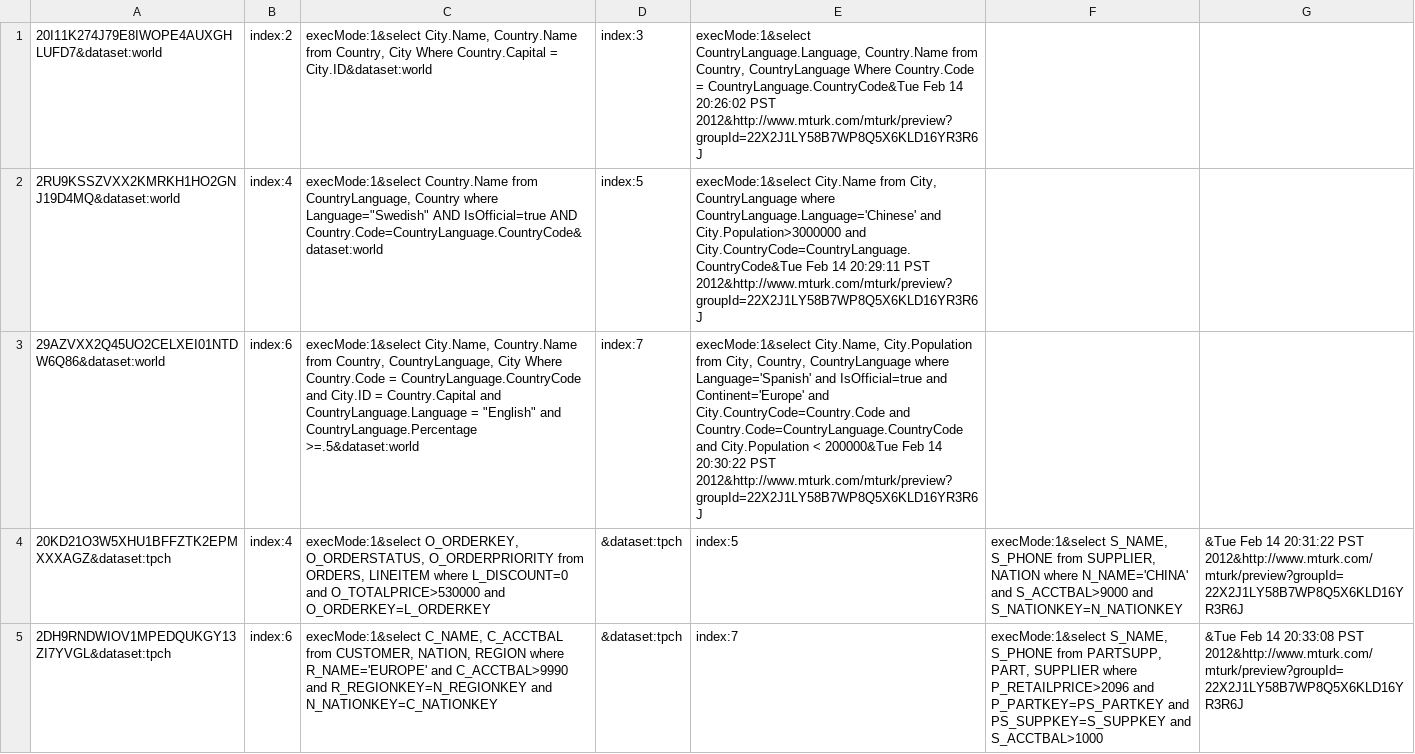
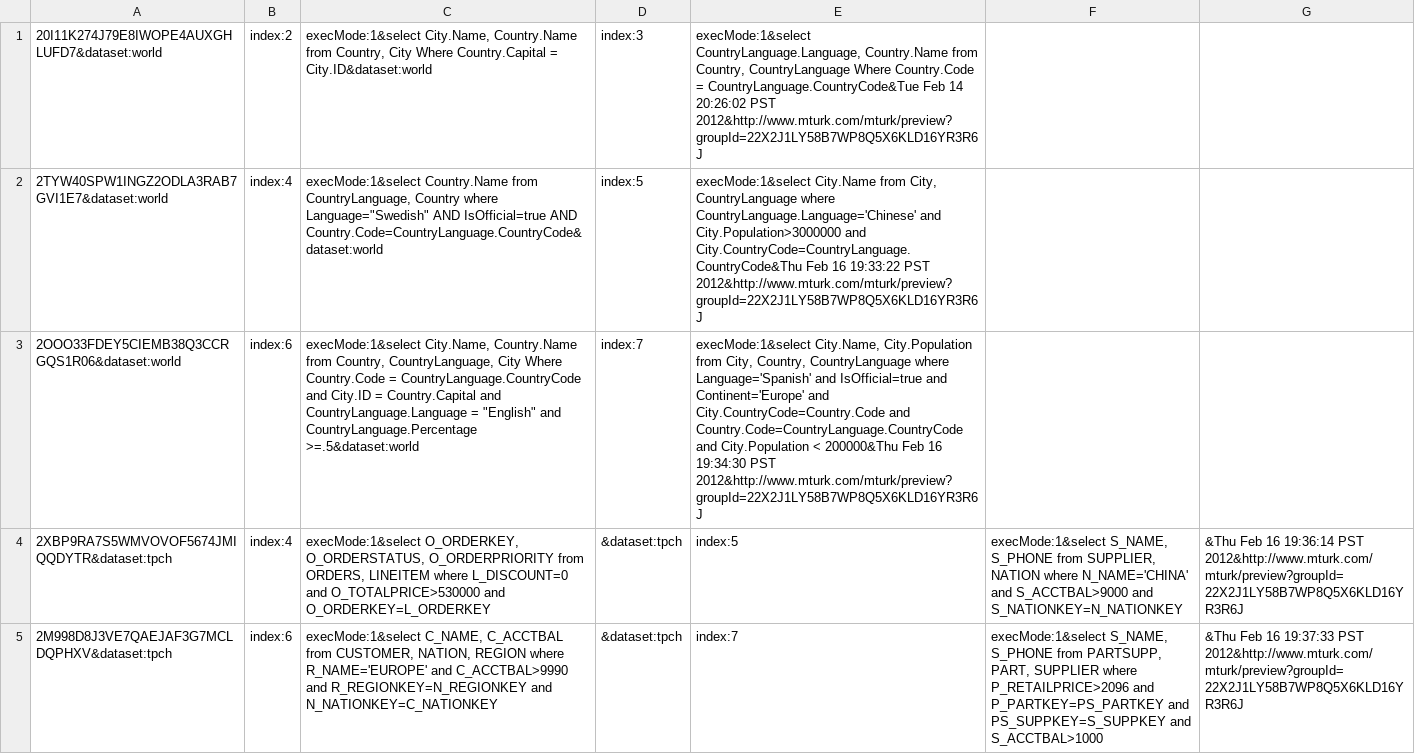
Before and after one commit to khuang1024/sqlturk, a CSV file: hit_log.csv, drawn as a sheet; the diff names each change by its address in the sheet, - before the commit and + after, or states it on an @@ line.

Commit message:
Added new authoring HIT and deleted old ones.

```diff
--- a/hit_log.csv
+++ b/hit_log.csv
-A2: 2RU9KSSZVXX2KMRKH1HO2GNJ19D4MQ&dataset:world
+A2: 2TYW40SPW1INGZ2ODLA3RAB7GVI1E7&dataset:world
-E2: …City.Population>3000000 and City.CountryCode=CountryLanguage.CountryCode&Tue Feb 14 20:29:11 PST 2012&http://www.mturk.com/mturk/preview?groupId=22X2J1LY58B7WP8Q5X6KLD16YR3R6J
+E2: …City.Population>3000000 and City.CountryCode=CountryLanguage.CountryCode&Thu Feb 16 19:33:22 PST 2012&http://www.mturk.com/mturk/preview?groupId=22X2J1LY58B7WP8Q5X6KLD16YR3R6J
-A3: 29AZVXX2Q45UO2CELXEI01NTDW6Q86&dataset:world
+A3: 2OOO33FDEY5CIEMB38Q3CCRGQS1R06&dataset:world
-E3: …City.Population < 200000&Tue Feb 14 20:30:22 PST 2012&http://www.mturk.com/mturk/preview?groupId=22X2J1LY58B7WP8Q5X6KLD16YR3R6J
+E3: …City.Population < 200000&Thu Feb 16 19:34:30 PST 2012&http://www.mturk.com/mturk/preview?groupId=22X2J1LY58B7WP8Q5X6KLD16YR3R6J
-A4: 20KD21O3W5XHU1BFFZTK2EPMXXXAGZ&dataset:tpch
+A4: 2XBP9RA7S5WMVOVOF5674JMIQQDYTR&dataset:tpch
-G4: &Tue Feb 14 20:31:22 PST 2012&http://www.mturk.com/mturk/preview?groupId=22X2J1LY58B7WP8Q5X6KLD16YR3R6J
+G4: &Thu Feb 16 19:36:14 PST 2012&http://www.mturk.com/mturk/preview?groupId=22X2J1LY58B7WP8Q5X6KLD16YR3R6J
-A5: 2DH9RNDWIOV1MPEDQUKGY13ZI7YVGL&dataset:tpch
+A5: 2M998D8J3VE7QAEJAF3G7MCLDQPHXV&dataset:tpch
-G5: &Tue Feb 14 20:33:08 PST 2012&http://www.mturk.com/mturk/preview?groupId=22X2J1LY58B7WP8Q5X6KLD16YR3R6J
+G5: &Thu Feb 16 19:37:33 PST 2012&http://www.mturk.com/mturk/preview?groupId=22X2J1LY58B7WP8Q5X6KLD16YR3R6J
```
